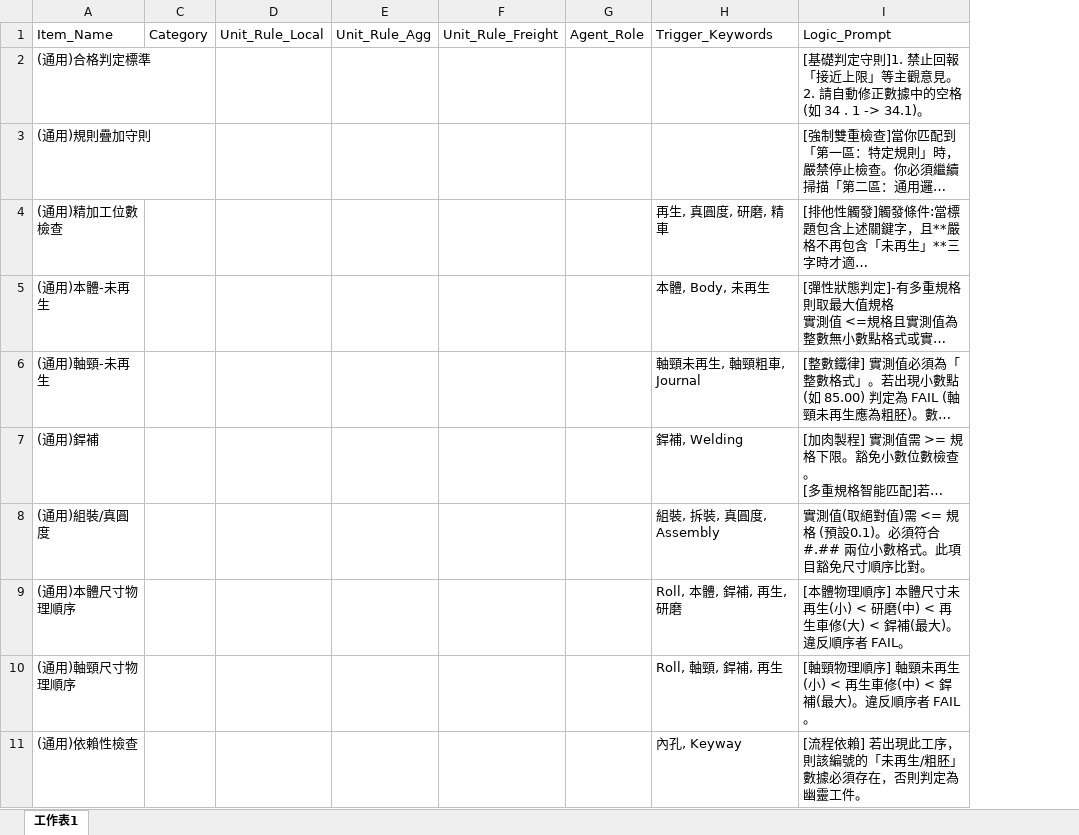
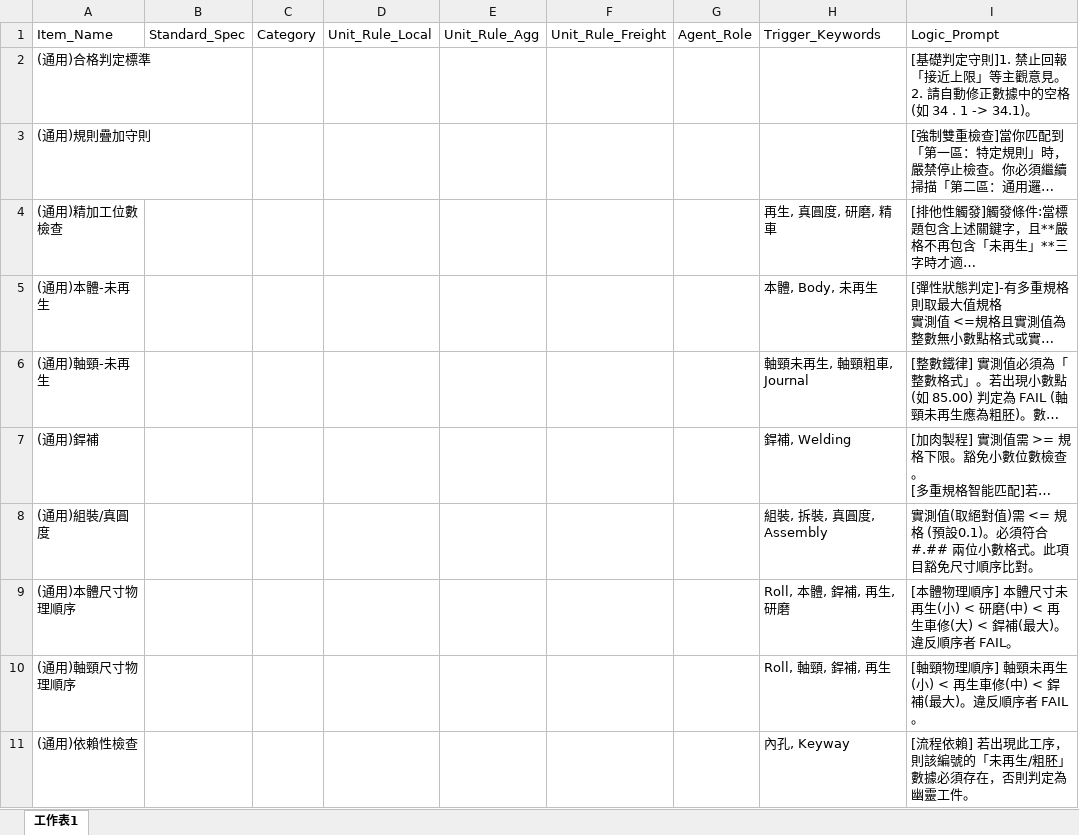
Before and after one commit to chiao0306/roll-check-app-v2, an Excel workbook: rules.xlsx, sheet 工作表1, drawn as a sheet; only a part is shown; long unchanged cells end in …; values as stored, in another font and other column widths than the file's, no borders; the diff covers the shown part only; the diff names each change by its address in the sheet, - before the commit and + after, or states it on an @@ line.

Commit message:
Add files via upload

```diff
--- a/rules.xlsx (sheet 工作表1)
+++ b/rules.xlsx (sheet 工作表1)
@@ column B unhidden, row 1: Standard_Spec @@
```
Also changed, not shown: 2 added rows and 3 edited cells elsewhere in this sheet.
